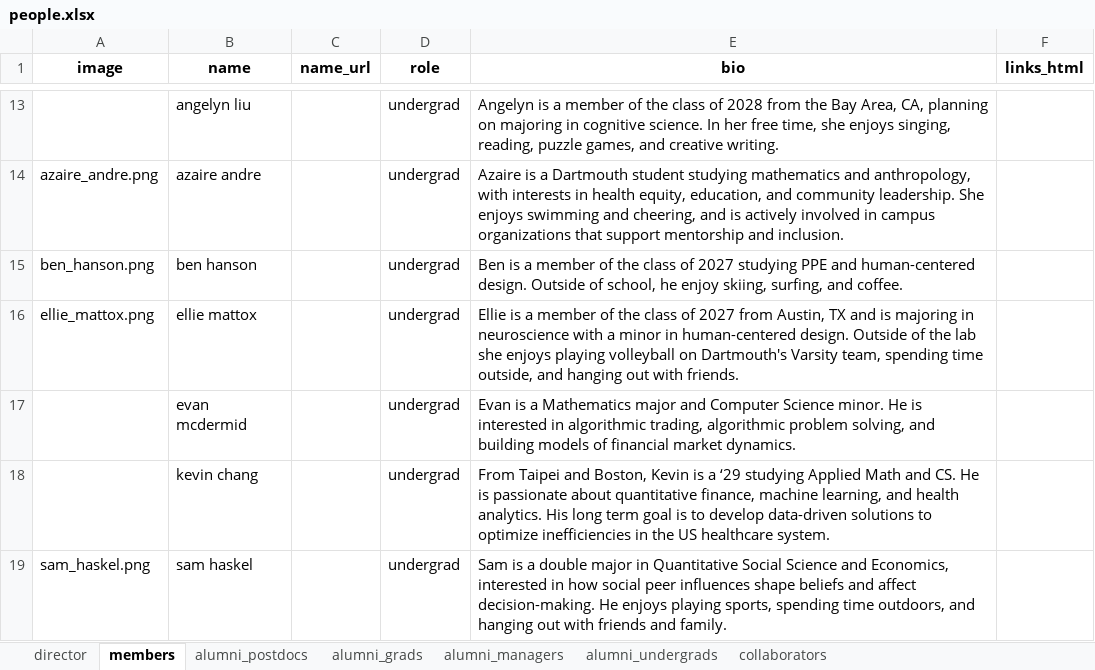
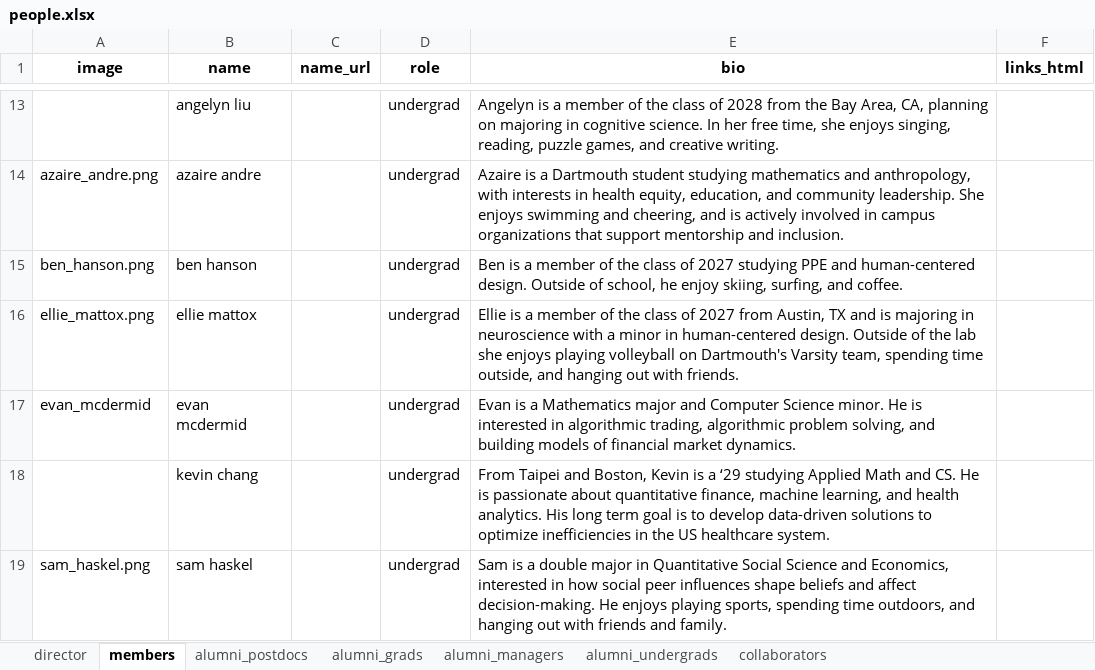
Before and after one commit to ContextLab/contextlab.github.io, an Excel workbook: data/people.xlsx, sheet members, drawn as a sheet; only a part is shown, gaps mark what is left out; values as stored, in another font and other column widths than the file's, no borders; the diff names each change by its address in the sheet, - before the commit and + after, or states it on an @@ line.

Commit message:
added EM image

```diff
--- a/data/people.xlsx (sheet members)
+++ b/data/people.xlsx (sheet members)
-A17 (image): (empty)
+A17 (image): evan_mcdermid
```
Also changed, not shown: 2 other files.
